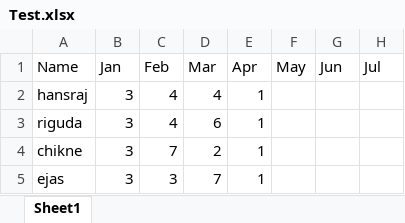
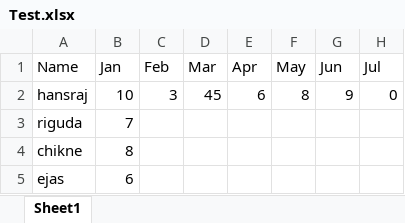
Before and after one commit to MechanicalNoob05/Attendance_log_Manager, an Excel workbook: Test.xlsx, sheet Sheet1, drawn as a sheet; values as stored, in another font and other column widths than the file's, no borders; the diff names each change by its address in the sheet, - before the commit and + after, or states it on an @@ line.

```diff
--- a/Test.xlsx (sheet Sheet1)
+++ b/Test.xlsx (sheet Sheet1)
-B2 (Jan): 3
+B2 (Jan): 10
-C2 (Feb): 4
+C2 (Feb): 3
-D2 (Mar): 4
+D2 (Mar): 45
-E2 (Apr): 1
+E2 (Apr): 6
-F2 (May): (empty)
+F2 (May): 8
-G2 (Jun): (empty)
+G2 (Jun): 9
-H2 (Jul): (empty)
+H2 (Jul): 0
-B3 (Jan): 3
+B3 (Jan): 7
-C3 (Feb): 4
+C3 (Feb): (empty)
-D3 (Mar): 6
+D3 (Mar): (empty)
-E3:E5 (Apr): 1
+E3:E5 (Apr): (empty)
-B4 (Jan): 3
+B4 (Jan): 8
-C4 (Feb): 7
+C4 (Feb): (empty)
-D4 (Mar): 2
+D4 (Mar): (empty)
-B5 (Jan): 3
+B5 (Jan): 6
-C5 (Feb): 3
+C5 (Feb): (empty)
-D5 (Mar): 7
+D5 (Mar): (empty)
```
Also changed, not shown: 1 other file.
